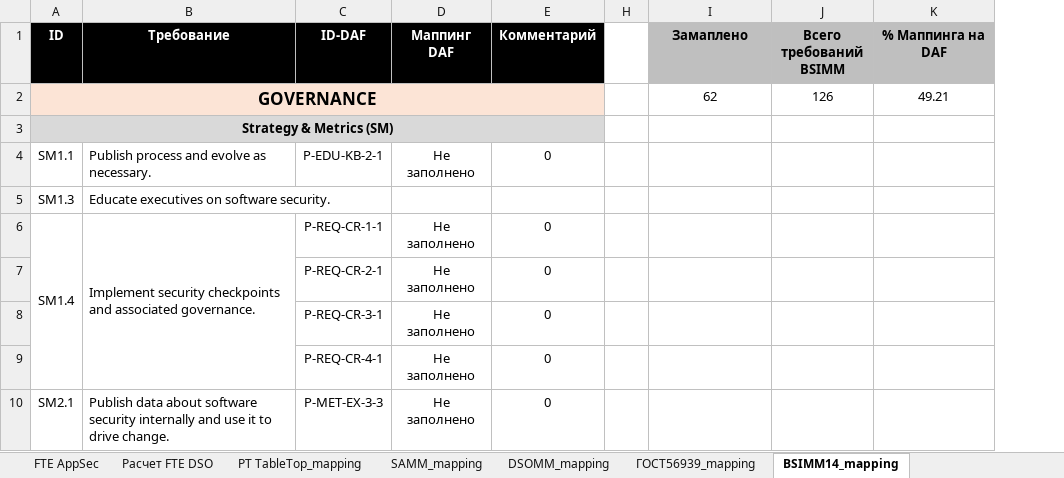
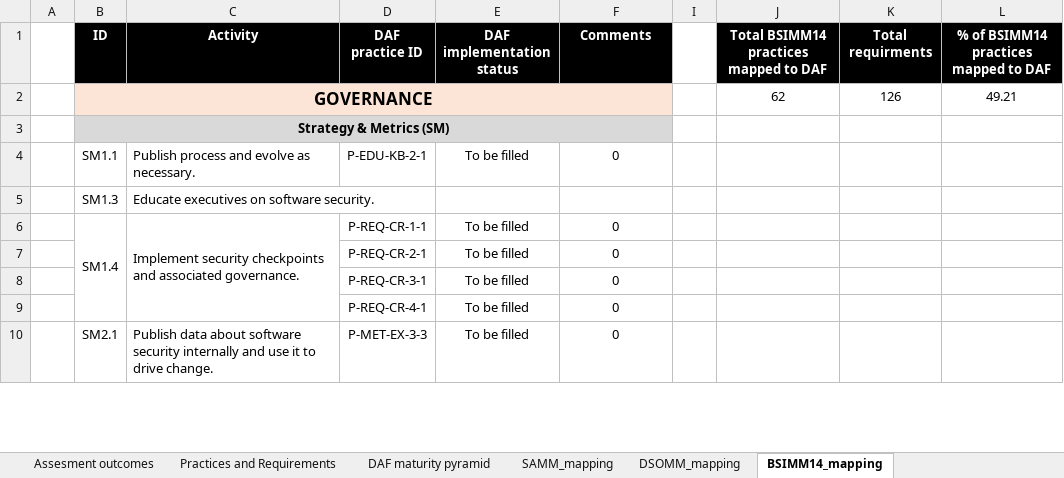
Before and after one commit to Jet-Security-Team/DevSecOps-Assessment-Framework, an Excel workbook: DAF_public_RU.xlsx, sheet BSIMM14_mapping, drawn as a sheet; only a part is shown; values as stored, in another font and other column widths than the file's, no borders; removed rows and columns are numbered as before the commit, all else as after; the diff names each change by its address in the sheet, - before the commit and + after, or states it on an @@ line.

```diff
--- a/DAF_public_RU.xlsx (sheet BSIMM14_mapping)
+++ b/DAF_public_RU.xlsx (sheet BSIMM14_mapping)
-sheet tab: FTE AppSec
-sheet tab: Расчет FTE DSO
-sheet tab: PT TableTop_mapping
-sheet tab: ГОСТ56939_mapping
+column A, empty
-column D (Маппинг DAF), rows 4-10: Не заполнено |  | Не заполнено | Не заполнено | Не заполнено | Не заполнено | Не заполнено
+column E (DAF implementation status), rows 4-10: To be filled |  | To be filled | To be filled | To be filled | To be filled | To be filled
-C1: Требование
+C1: Activity
-D1: ID-DAF
+D1: DAF practice ID
-F1: Комментарий
+F1: Comments
-J1: Замаплено
+J1: Total BSIMM14 practices mapped to DAF
@@ J1:L1 fill: #BFBFBF → #000000, text colour: black → #FFFFFF @@
-K1: Всего требований BSIMM
+K1: Total requirments
-L1: % Маппинга на DAF
+L1: % of BSIMM14 practices mapped to DAF
```
Also changed, not shown: sheet Practices and Requirements, sheet SAMM_mapping, sheet Assesment outcomes, sheet DAF maturity pyramid, sheet DSOMM_mapping, other sheet tabs, formulas that keep their value, hidden cells, charts or pictures.
